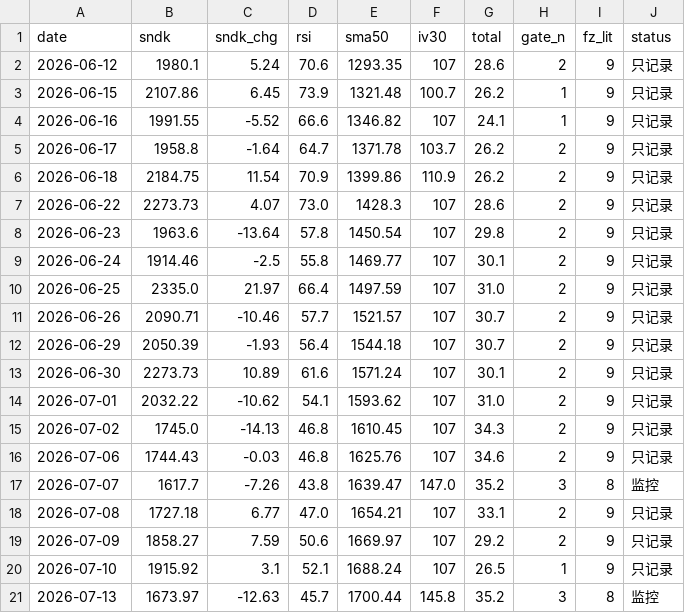
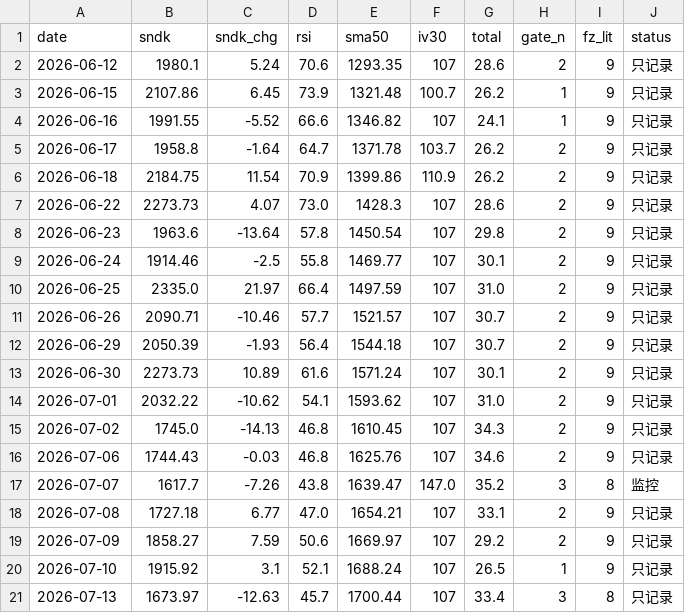
Before and after one commit to nelpower/sandisk-scorecard, a CSV file: data_history.csv, drawn as a sheet.

```diff
--- a/data_history.csv
+++ b/data_history.csv
@@ -20,2 +20,2 @@ date,sndk,sndk_chg,rsi,sma50,iv30,total,gate_n,fz_lit,status
 2026-07-10,1915.92,3.1,52.1,1688.24,107,26.5,1,9,只记录
-2026-07-13,1673.97,-12.63,45.7,1700.44,145.8,35.2,3,8,监控
+2026-07-13,1673.97,-12.63,45.7,1700.44,107,33.4,3,8,只记录
```
Also changed, not shown: 2 other files.
